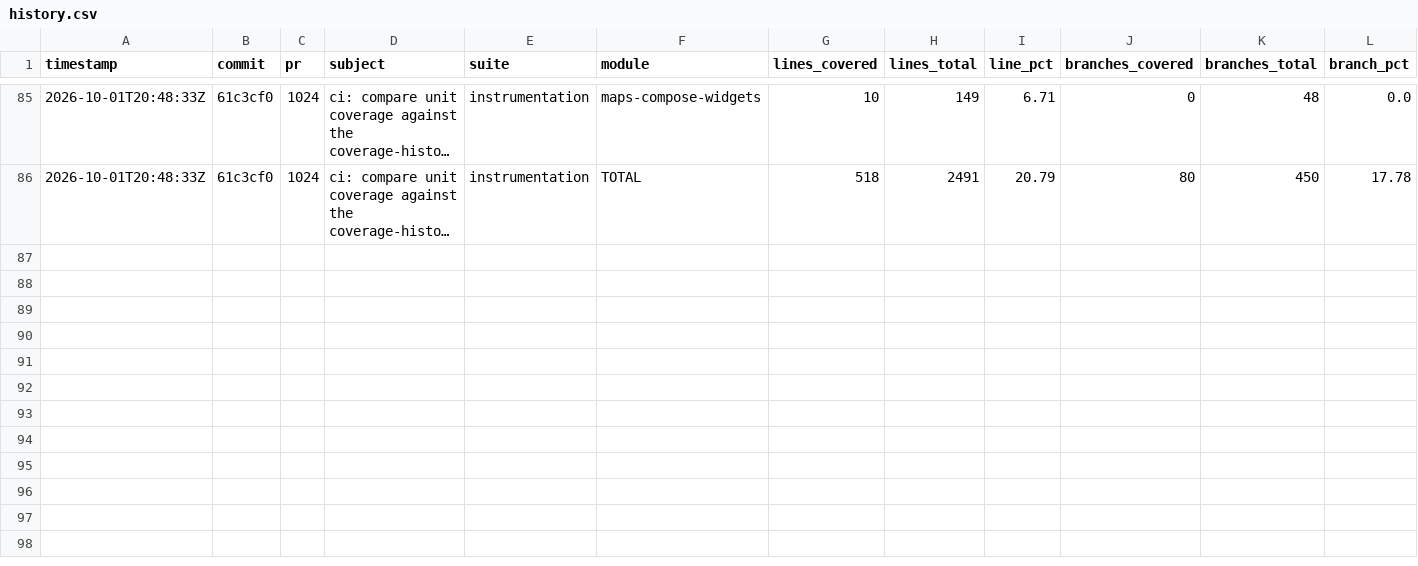
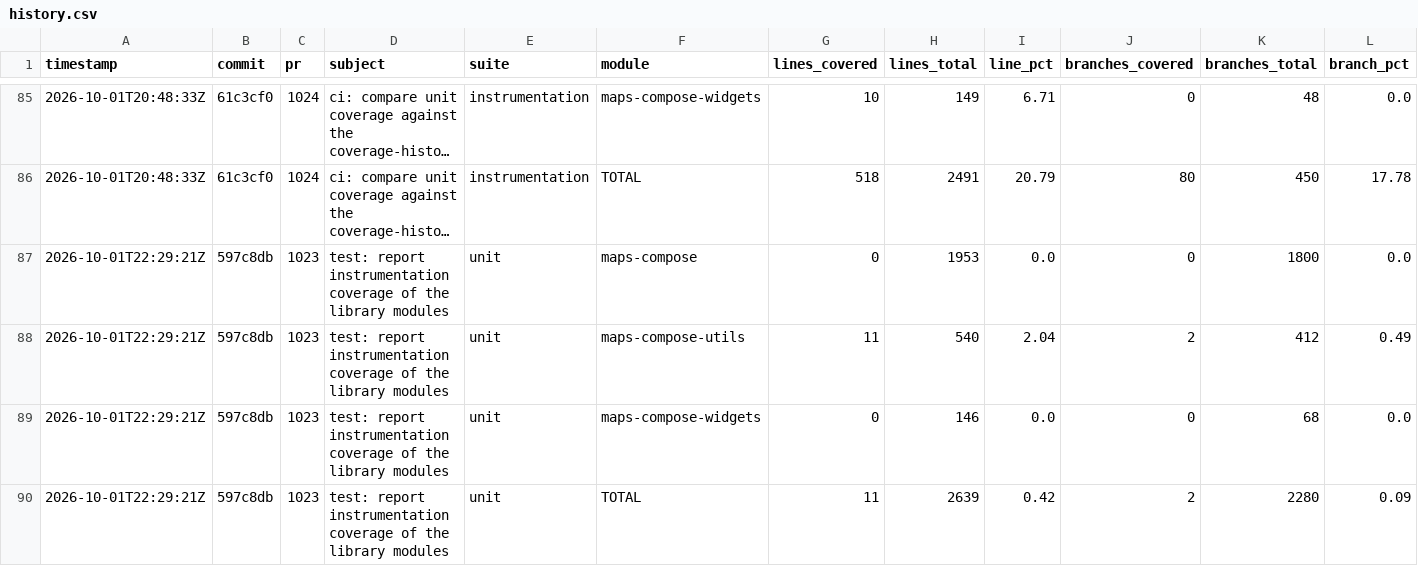
Before and after one commit to googlemaps/android-maps-compose, a CSV file: history.csv, drawn as a sheet; only a part is shown, gaps mark what is left out; long unchanged cells end in …; rows hold the shown columns only; the diff names each change by its address in the sheet, - before the commit and + after, or states it on an @@ line.

Commit message:
chore: record unit coverage

```diff
--- a/history.csv
+++ b/history.csv
+row 87: 2026-10-01T22:29:21Z | 597c8db | 1023 | test: report instrumentation coverage of the library modules | unit | maps-compose | 0 | 1953 | 0.0 | 0 | 1800 | 0.0
+row 88: 2026-10-01T22:29:21Z | 597c8db | 1023 | test: report instrumentation coverage of the library modules | unit | maps-compose-utils | 11 | 540 | 2.04 | 2 | 412 | 0.49
+row 89: 2026-10-01T22:29:21Z | 597c8db | 1023 | test: report instrumentation coverage of the library modules | unit | maps-compose-widgets | 0 | 146 | 0.0 | 0 | 68 | 0.0
+row 90: 2026-10-01T22:29:21Z | 597c8db | 1023 | test: report instrumentation coverage of the library modules | unit | TOTAL | 11 | 2639 | 0.42 | 2 | 2280 | 0.09
```
Also changed, not shown: 1 other file.
